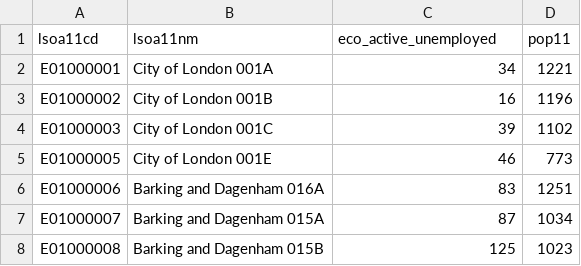
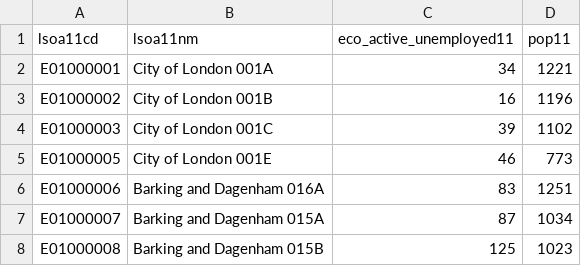
Before and after one commit to jtvandijk/GEOG0030, a CSV file: data/attributes/London-LSOA-Unemployment-2011.csv, drawn as a sheet; only a part is shown.

```diff
--- a/data/attributes/London-LSOA-Unemployment-2011.csv
+++ b/data/attributes/London-LSOA-Unemployment-2011.csv
@@ -1,2 +1,2 @@
-lsoa11cd,lsoa11nm,eco_active_unemployed,pop11
+lsoa11cd,lsoa11nm,eco_active_unemployed11,pop11
 E01000001,City of London 001A,34,1221
```
Also changed, not shown: data/attributes/London-LSOA-Unemployment-2021.csv, 25 other files.
